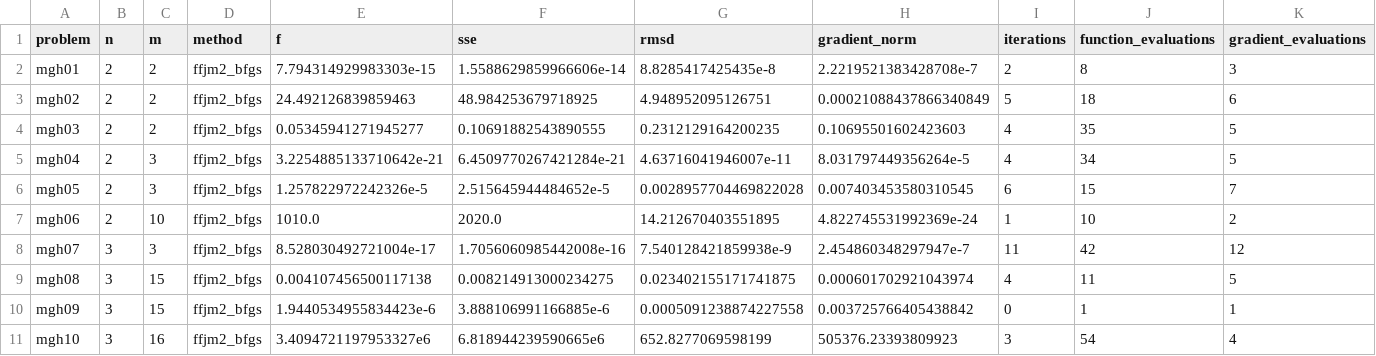
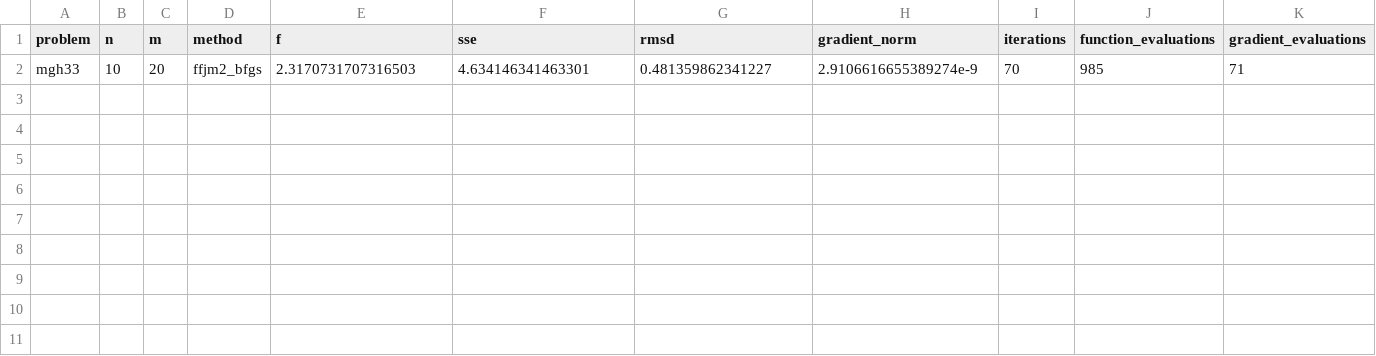
Before and after one commit to FabioAFortunato/Saint_Venant_fork_river, a CSV file: results/ffjm2_mgh.csv, drawn as a sheet; only a part is shown; removed rows and columns are numbered as before the commit, all else as after; rows hold the shown columns only; the diff names each change by its address in the sheet, - before the commit and + after, or states it on an @@ line.

Commit message:
testes realizados. O melhor foi o ffjm2_ensemble

```diff
--- a/results/ffjm2_mgh.csv
+++ b/results/ffjm2_mgh.csv
-row 2: mgh01 | 2 | 2 | ffjm2_bfgs | 7.794314929983303e-15 | 1.5588629859966606e-14 | 8.8285417425435e-8 | 2.2219521383428708e-7 | 2 | 8 | 3
-row 3: mgh02 | 2 | 2 | ffjm2_bfgs | 24.492126839859463 | 48.984253679718925 | 4.948952095126751 | 0.00021088437866340849 | 5 | 18 | 6
-row 4: mgh03 | 2 | 2 | ffjm2_bfgs | 0.05345941271945277 | 0.10691882543890555 | 0.2312129164200235 | 0.10695501602423603 | 4 | 35 | 5
-row 5: mgh04 | 2 | 3 | ffjm2_bfgs | 3.2254885133710642e-21 | 6.4509770267421284e-21 | 4.63716041946007e-11 | 8.031797449356264e-5 | 4 | 34 | 5
-row 6: mgh05 | 2 | 3 | ffjm2_bfgs | 1.257822972242326e-5 | 2.515645944484652e-5 | 0.0028957704469822028 | 0.007403453580310545 | 6 | 15 | 7
-row 7: mgh06 | 2 | 10 | ffjm2_bfgs | 1010.0 | 2020.0 | 14.212670403551895 | 4.822745531992369e-24 | 1 | 10 | 2
-row 8: mgh07 | 3 | 3 | ffjm2_bfgs | 8.528030492721004e-17 | 1.7056060985442008e-16 | 7.540128421859938e-9 | 2.454860348297947e-7 | 11 | 42 | 12
-row 9: mgh08 | 3 | 15 | ffjm2_bfgs | 0.004107456500117138 | 0.008214913000234275 | 0.023402155171741875 | 0.000601702921043974 | 4 | 11 | 5
-row 10: mgh09 | 3 | 15 | ffjm2_bfgs | 1.9440534955834423e-6 | 3.888106991166885e-6 | 0.0005091238874227558 | 0.003725766405438842 | 0 | 1 | 1
-row 11: mgh10 | 3 | 16 | ffjm2_bfgs | 3.4094721197953327e6 | 6.818944239590665e6 | 652.8277069598199 | 505376.23393809923 | 3 | 54 | 4
+row 2: mgh33 | 10 | 20 | ffjm2_bfgs | 2.3170731707316503 | 4.634146341463301 | 0.481359862341227 | 2.9106616655389274e-9 | 70 | 985 | 71
```
Also changed, not shown: 24 other files.
